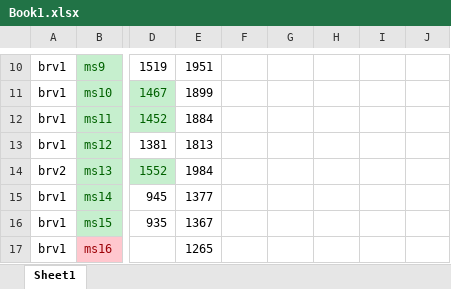
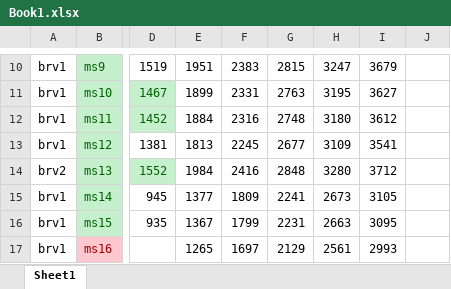
Before and after one commit to arjunkvtest/msadvanced, an Excel workbook: Book1.xlsx, sheet Sheet1, drawn as a sheet; only a part is shown, gaps mark what is left out; values as stored, in another font and other column widths than the file's, no borders; the diff covers the shown part only; the diff names each change by its address in the sheet, - before the commit and + after, or states it on an @@ line.

```diff
--- a/Book1.xlsx (sheet Sheet1)
+++ b/Book1.xlsx (sheet Sheet1)
-F10: (empty)
+F10: 2383
-G10: (empty)
+G10: 2815
-H10: (empty)
+H10: 3247
-I10: (empty)
+I10: 3679
-F11: (empty)
+F11: 2331
-G11: (empty)
+G11: 2763
-H11: (empty)
+H11: 3195
-I11: (empty)
+I11: 3627
-F12: (empty)
+F12: 2316
-G12: (empty)
+G12: 2748
-H12: (empty)
+H12: 3180
-I12: (empty)
+I12: 3612
-F13: (empty)
+F13: 2245
-G13: (empty)
+G13: 2677
-H13: (empty)
+H13: 3109
-I13: (empty)
+I13: 3541
-F14: (empty)
+F14: 2416
-G14: (empty)
+G14: 2848
-H14: (empty)
+H14: 3280
-I14: (empty)
+I14: 3712
-F15: (empty)
+F15: 1809
-G15: (empty)
+G15: 2241
-H15: (empty)
+H15: 2673
-I15: (empty)
+I15: 3105
-F16: (empty)
+F16: 1799
-G16: (empty)
+G16: 2231
-H16: (empty)
+H16: 2663
-I16: (empty)
+I16: 3095
-F17: (empty)
+F17: 1697
-G17: (empty)
+G17: 2129
-H17: (empty)
+H17: 2561
-I17: (empty)
+I17: 2993
```
Also changed, not shown: 9 added rows and 72 edited cells elsewhere in this sheet, 8 other files.
